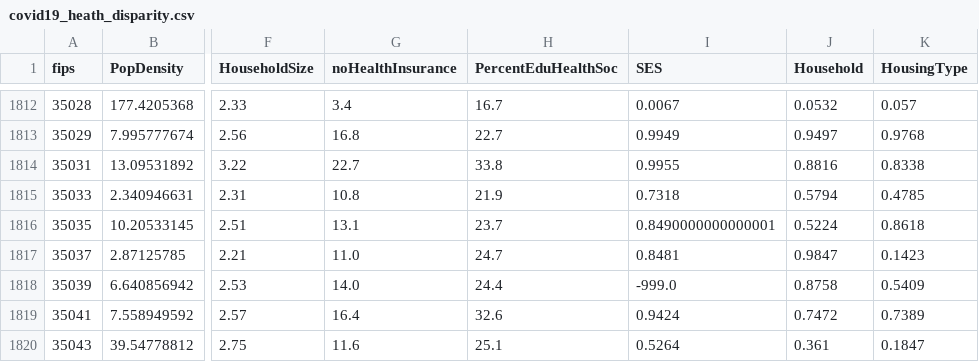
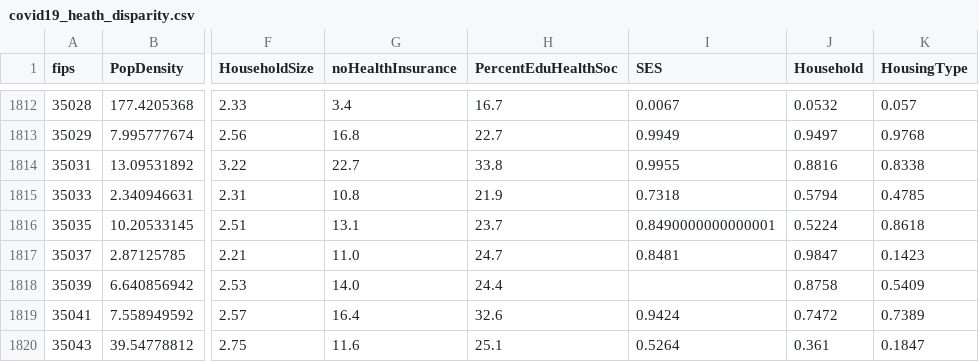
Before and after one commit to ralidimitrova/DS4A_team27, a CSV file: data/clean/covid19_heath_disparity.csv, drawn as a sheet; only a part is shown, gaps mark what is left out; the diff names each change by its address in the sheet, - before the commit and + after, or states it on an @@ line.

```diff
--- a/data/clean/covid19_heath_disparity.csv
+++ b/data/clean/covid19_heath_disparity.csv
-I1818 (SES): -999.0
+I1818 (SES): (empty)
```
Also changed, not shown: 9 other files.
